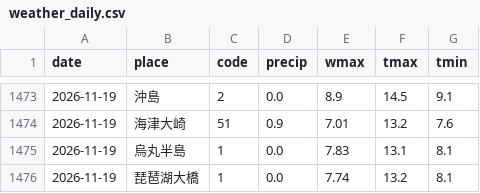
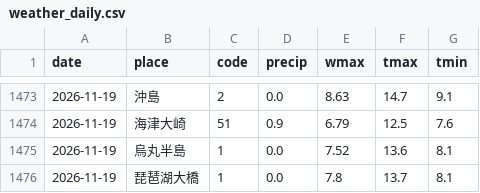
Before and after one commit to suzuhaya5666-lgtm/Biwakodate, a CSV file: data/weather_daily.csv, drawn as a sheet; only a part is shown, gaps mark what is left out; the diff covers the shown part only.

```diff
--- a/data/weather_daily.csv
+++ b/data/weather_daily.csv
@@ -1473,4 +1473,4 @@ date,place,code,precip,wmax,tmax,tmin
-2026-11-19,沖島,2,0.0,8.9,14.5,9.1
-2026-11-19,海津大崎,51,0.9,7.01,13.2,7.6
-2026-11-19,烏丸半島,1,0.0,7.83,13.1,8.1
-2026-11-19,琵琶湖大橋,1,0.0,7.74,13.2,8.1
+2026-11-19,沖島,2,0.0,8.63,14.7,9.1
+2026-11-19,海津大崎,51,0.9,6.79,12.5,7.6
+2026-11-19,烏丸半島,1,0.0,7.52,13.6,8.1
+2026-11-19,琵琶湖大橋,1,0.0,7.8,13.7,8.1
```
Also changed, not shown: 1 added row, 1 removed row and 29 edited cells elsewhere in this file, data/observations.csv, data/rivers.csv, 3 other files.
